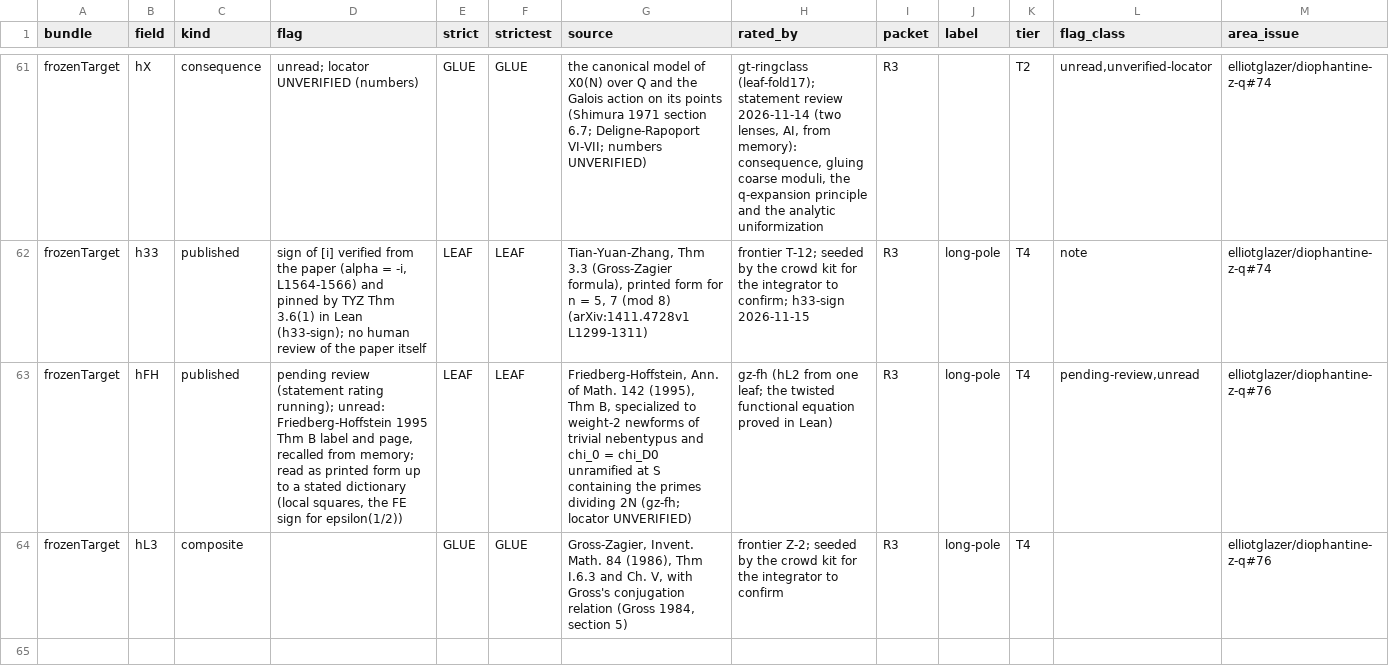
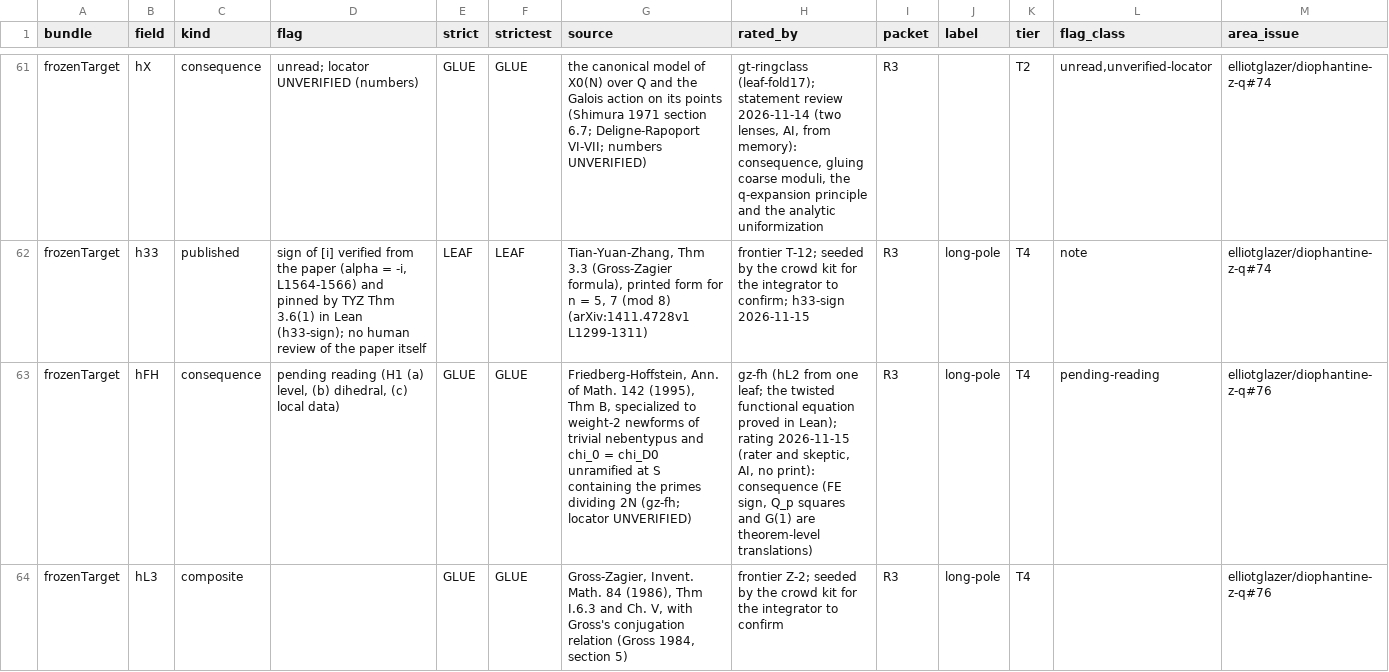
Before and after one commit to Deicyde/diophantine-z-q, a TSV file: docs/one-proof/kinds.tsv, drawn as a sheet; only a part is shown, gaps mark what is left out.

Commit message:
leaf-fold28: hFH rated consequence (GLUE, pending reading); gz-fh docstrings: the root number is the FE sign by the functional equation, not by definition; chi_D(-N) differs from chi_D(N) when chi_D(-1) = -1; FriedbergHoffsteinB and TwistNewformRootNumber marked consequences

```diff
--- a/docs/one-proof/kinds.tsv
+++ b/docs/one-proof/kinds.tsv
@@ -62,3 +62,3 @@ frozenTarget	hX	consequence	unread; locator UNVERIFIED (numbers)	GLUE	GLUE	the c
 frozenTarget	h33	published	sign of [i] verified from the paper (alpha = -i, L1564-1566) and pinned by TYZ Thm 3.6(1) in Lean (h33-sign); no human review of the paper itself	LEAF	LEAF	Tian-Yuan-Zhang, Thm 3.3 (Gross-Zagier formula), printed form for n = 5, 7 (mod 8) (arXiv:1411.4728v1 L1299-1311)	frontier T-12; seeded by the crowd kit for the integrator to confirm; h33-sign 2026-11-15	R3	long-pole	T4	note	elliotglazer/diophantine-z-q#74
-frozenTarget	hFH	published	pending review (statement rating running); unread: Friedberg-Hoffstein 1995 Thm B label and page, recalled from memory; read as printed form up to a stated dictionary (local squares, the FE sign for epsilon(1/2))	LEAF	LEAF	Friedberg-Hoffstein, Ann. of Math. 142 (1995), Thm B, specialized to weight-2 newforms of trivial nebentypus and chi_0 = chi_D0 unramified at S containing the primes dividing 2N (gz-fh; locator UNVERIFIED)	gz-fh (hL2 from one leaf; the twisted functional equation proved in Lean)	R3	long-pole	T4	pending-review,unread	elliotglazer/diophantine-z-q#76
+frozenTarget	hFH	consequence	pending reading (H1 (a) level, (b) dihedral, (c) local data)	GLUE	GLUE	Friedberg-Hoffstein, Ann. of Math. 142 (1995), Thm B, specialized to weight-2 newforms of trivial nebentypus and chi_0 = chi_D0 unramified at S containing the primes dividing 2N (gz-fh; locator UNVERIFIED)	gz-fh (hL2 from one leaf; the twisted functional equation proved in Lean); rating 2026-11-15 (rater and skeptic, AI, no print): consequence (FE sign, Q_p squares and G(1) are theorem-level translations)	R3	long-pole	T4	pending-reading	elliotglazer/diophantine-z-q#76
 frozenTarget	hL3	composite		GLUE	GLUE	Gross-Zagier, Invent. Math. 84 (1986), Thm I.6.3 and Ch. V, with Gross's conjugation relation (Gross 1984, section 5)	frontier Z-2; seeded by the crowd kit for the integrator to confirm	R3	long-pole	T4		elliotglazer/diophantine-z-q#76
```
Also changed, not shown: 2 other files.
